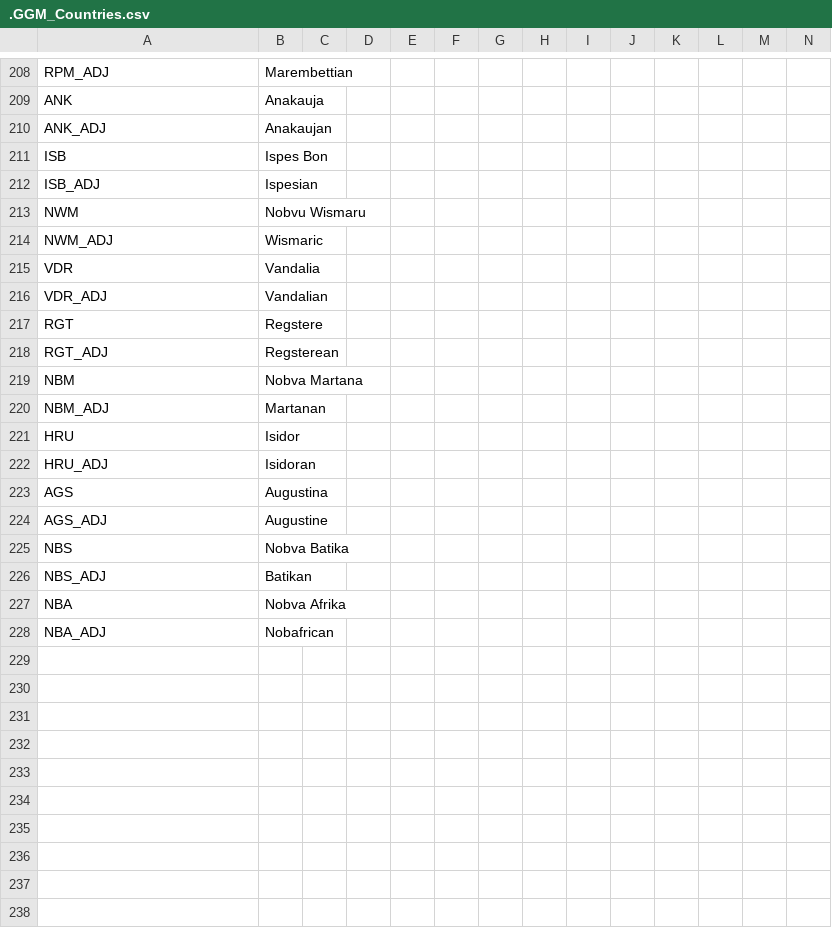
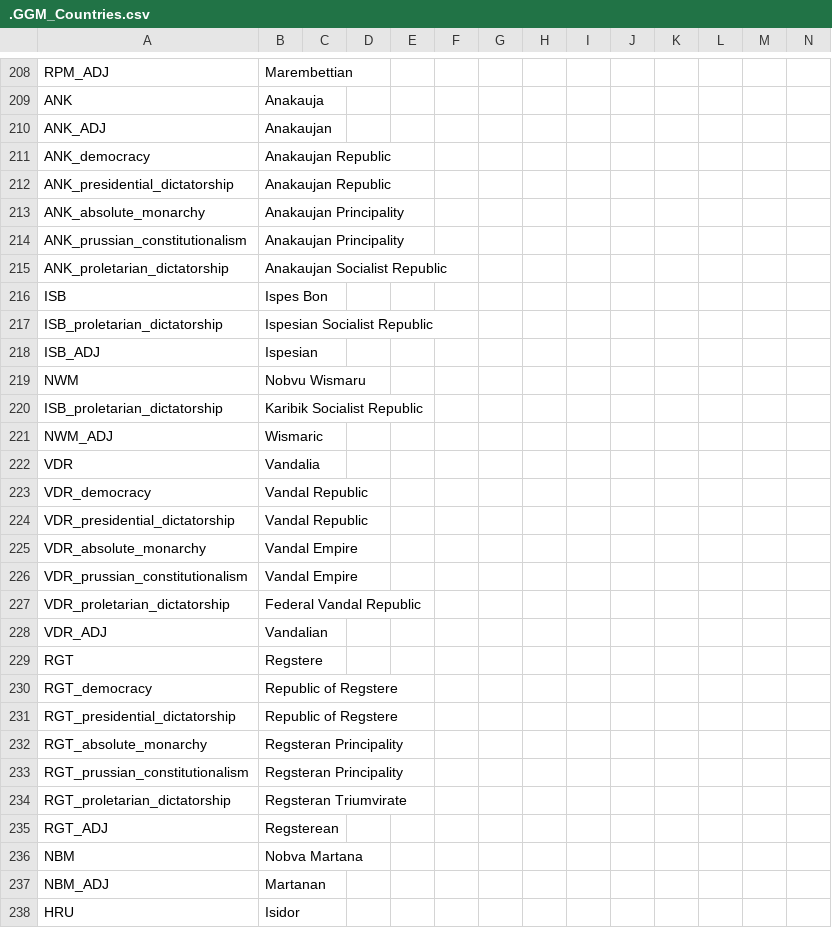
Before and after one commit to The-Question-Asker/MAW2, a CSV file: MAW2/localisation/.GGM_Countries.csv, drawn as a sheet; only a part is shown, gaps mark what is left out; the shorter side is filled out with more unchanged rows; removed rows and columns are numbered as before the commit, all else as after; rows hold the shown columns only; the diff covers the shown part only; the diff names each change by its address in the sheet, - before the commit and + after, or states it on an @@ line.

```diff
--- a/MAW2/localisation/.GGM_Countries.csv
+++ b/MAW2/localisation/.GGM_Countries.csv
+row 211: ANK_democracy | Anakaujan Republic
+row 212: ANK_presidential_dictatorship | Anakaujan Republic
+row 213: ANK_absolute_monarchy | Anakaujan Principality
+row 214: ANK_prussian_constitutionalism | Anakaujan Principality
+row 215: ANK_proletarian_dictatorship | Anakaujan Socialist Republic
+row 217: ISB_proletarian_dictatorship | Ispesian Socialist Republic
+row 220: ISB_proletarian_dictatorship | Karibik Socialist Republic
+row 223: VDR_democracy | Vandal Republic
+row 224: VDR_presidential_dictatorship | Vandal Republic
+row 225: VDR_absolute_monarchy | Vandal Empire
+row 226: VDR_prussian_constitutionalism | Vandal Empire
+row 227: VDR_proletarian_dictatorship | Federal Vandal Republic
+row 230: RGT_democracy | Republic of Regstere
+row 231: RGT_presidential_dictatorship | Republic of Regstere
+row 232: RGT_absolute_monarchy | Regsteran Principality
+row 233: RGT_prussian_constitutionalism | Regsteran Principality
+row 234: RGT_proletarian_dictatorship | Regsteran Triumvirate
-row 222: HRU_ADJ | Isidoran
```
Also changed, not shown: 13 added rows elsewhere in this file, MAW2/localisation/.GGM_Map.csv, MAW2/localisation/.GGM_events.csv, 13 other files.
